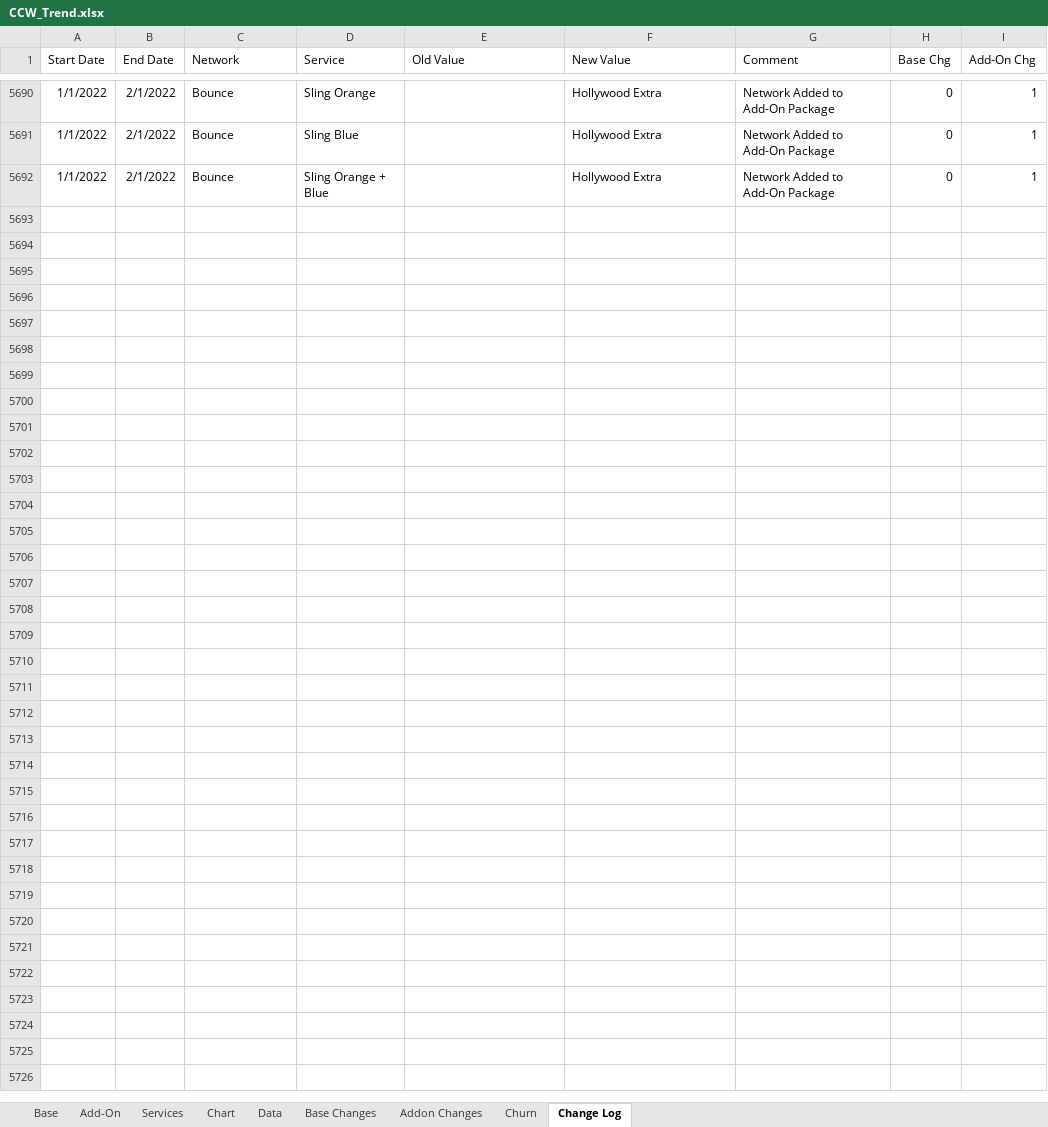
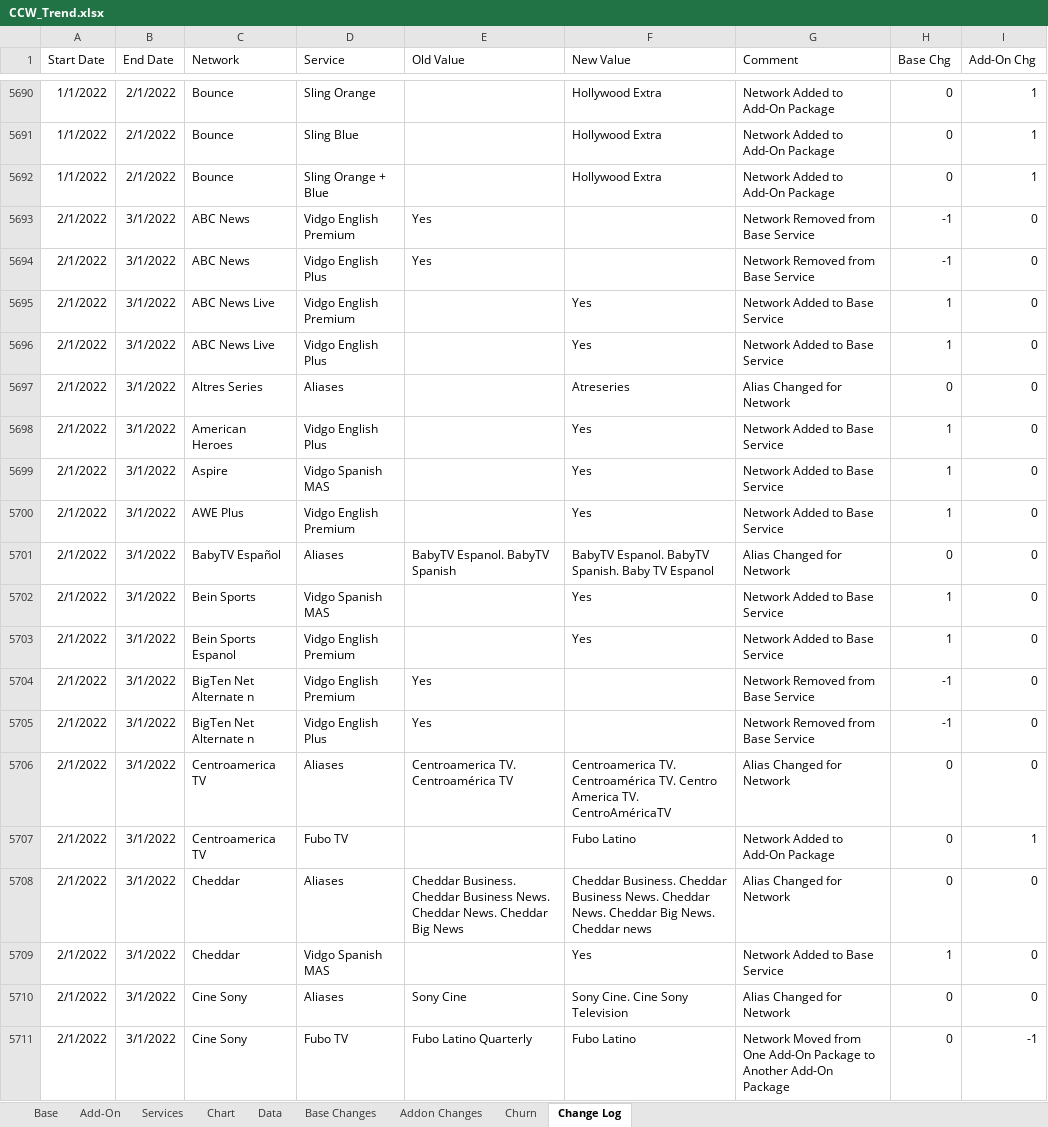
Before and after one commit to wjhladik/wjhladik.github.io, an Excel workbook: CCW_Trend.xlsx, sheet Change Log, drawn as a sheet; only a part is shown, gaps mark what is left out; values as stored, in another font and other column widths than the file's, no borders; table styles not drawn; the diff covers the shown part only; the diff names each change by its address in the sheet, - before the commit and + after, or states it on an @@ line.

Commit message:
Add files via upload

```diff
--- a/CCW_Trend.xlsx (sheet Change Log)
+++ b/CCW_Trend.xlsx (sheet Change Log)
+row 5693: 2/1/2022 | 3/1/2022 | ABC News | Vidgo English Premium | Yes |  | Network Removed from Base Service | -1 | 0
+row 5694: 2/1/2022 | 3/1/2022 | ABC News | Vidgo English Plus | Yes |  | Network Removed from Base Service | -1 | 0
+row 5695: 2/1/2022 | 3/1/2022 | ABC News Live | Vidgo English Premium |  | Yes | Network Added to Base Service | 1 | 0
+row 5696: 2/1/2022 | 3/1/2022 | ABC News Live | Vidgo English Plus |  | Yes | Network Added to Base Service | 1 | 0
+row 5697: 2/1/2022 | 3/1/2022 | Altres Series | Aliases |  | Atreseries | Alias Changed for Network | 0 | 0
+row 5698: 2/1/2022 | 3/1/2022 | American Heroes | Vidgo English Plus |  | Yes | Network Added to Base Service | 1 | 0
+row 5699: 2/1/2022 | 3/1/2022 | Aspire | Vidgo Spanish MAS |  | Yes | Network Added to Base Service | 1 | 0
+row 5700: 2/1/2022 | 3/1/2022 | AWE Plus | Vidgo English Premium |  | Yes | Network Added to Base Service | 1 | 0
+row 5701: 2/1/2022 | 3/1/2022 | BabyTV Español | Aliases | BabyTV Espanol. BabyTV Spanish | BabyTV Espanol. BabyTV Spanish. Baby TV Espanol | Alias Changed for Network | 0 | 0
+row 5702: 2/1/2022 | 3/1/2022 | Bein Sports | Vidgo Spanish MAS |  | Yes | Network Added to Base Service | 1 | 0
+row 5703: 2/1/2022 | 3/1/2022 | Bein Sports Espanol | Vidgo English Premium |  | Yes | Network Added to Base Service | 1 | 0
+row 5704: 2/1/2022 | 3/1/2022 | BigTen Net Alternate n | Vidgo English Premium | Yes |  | Network Removed from Base Service | -1 | 0
+row 5705: 2/1/2022 | 3/1/2022 | BigTen Net Alternate n | Vidgo English Plus | Yes |  | Network Removed from Base Service | -1 | 0
+row 5706: 2/1/2022 | 3/1/2022 | Centroamerica TV | Aliases | Centroamerica TV. Centroamérica TV | Centroamerica TV. Centroamérica TV. Centro America TV. CentroAméricaTV | Alias Changed for Network | 0 | 0
+row 5707: 2/1/2022 | 3/1/2022 | Centroamerica TV | Fubo TV |  | Fubo Latino | Network Added to Add-On Package | 0 | 1
+row 5708: 2/1/2022 | 3/1/2022 | Cheddar | Aliases | Cheddar Business. Cheddar Business News. Cheddar News. Cheddar Big News | Cheddar Business. Cheddar Business News. Cheddar News. Cheddar Big News. Cheddar news | Alias Changed for Network | 0 | 0
+row 5709: 2/1/2022 | 3/1/2022 | Cheddar | Vidgo Spanish MAS |  | Yes | Network Added to Base Service | 1 | 0
+row 5710: 2/1/2022 | 3/1/2022 | Cine Sony | Aliases | Sony Cine | Sony Cine. Cine Sony Television | Alias Changed for Network | 0 | 0
+row 5711: 2/1/2022 | 3/1/2022 | Cine Sony | Fubo TV | Fubo Latino Quarterly | Fubo Latino | Network Moved from One Add-On Package to Another Add-On Package | 0 | -1
```
Also changed, not shown: 185 added rows elsewhere in this sheet, sheet Data, sheet Base, sheet Add-On, sheet Churn, sheet Chart, sheet Base Changes, 1 more sheet, formulas that keep their value, charts or pictures.
